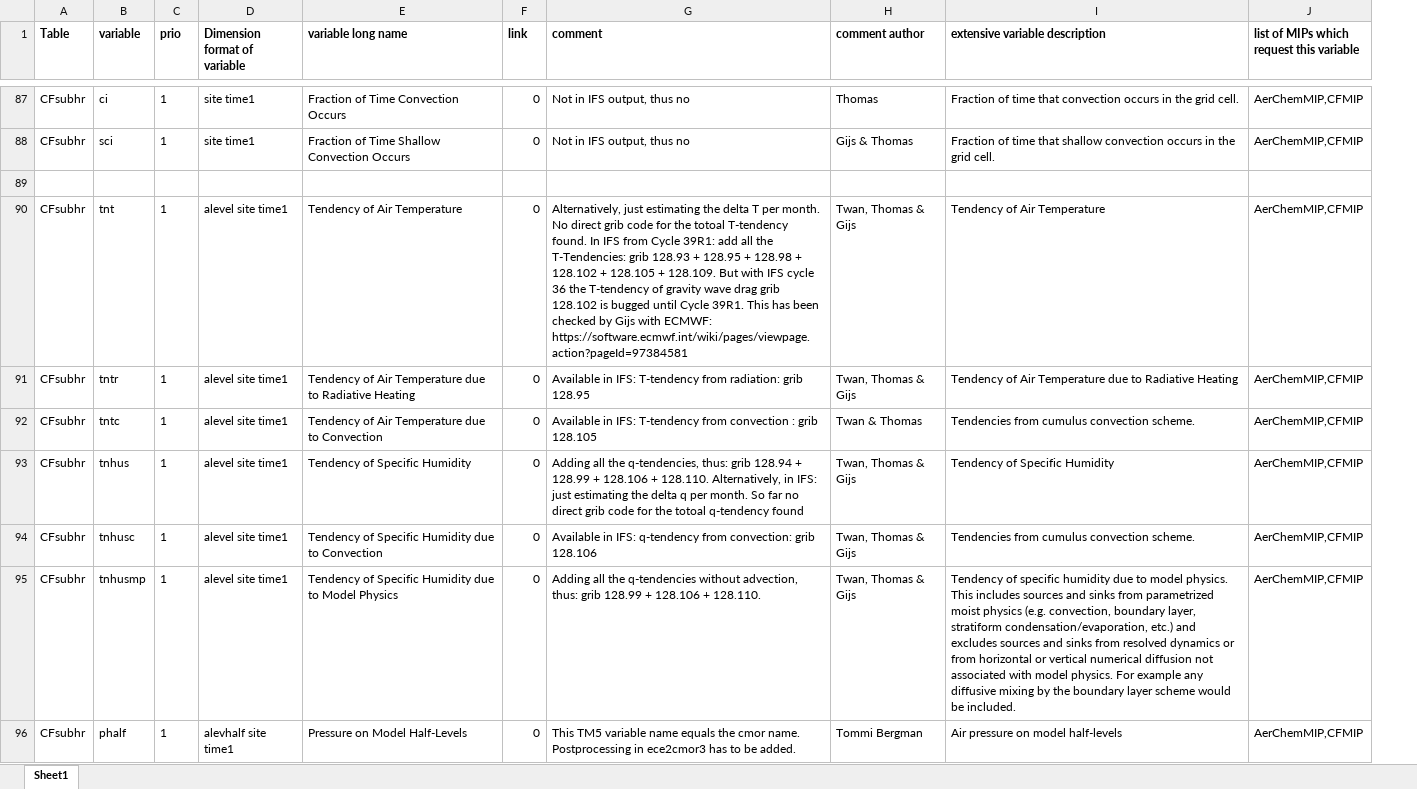
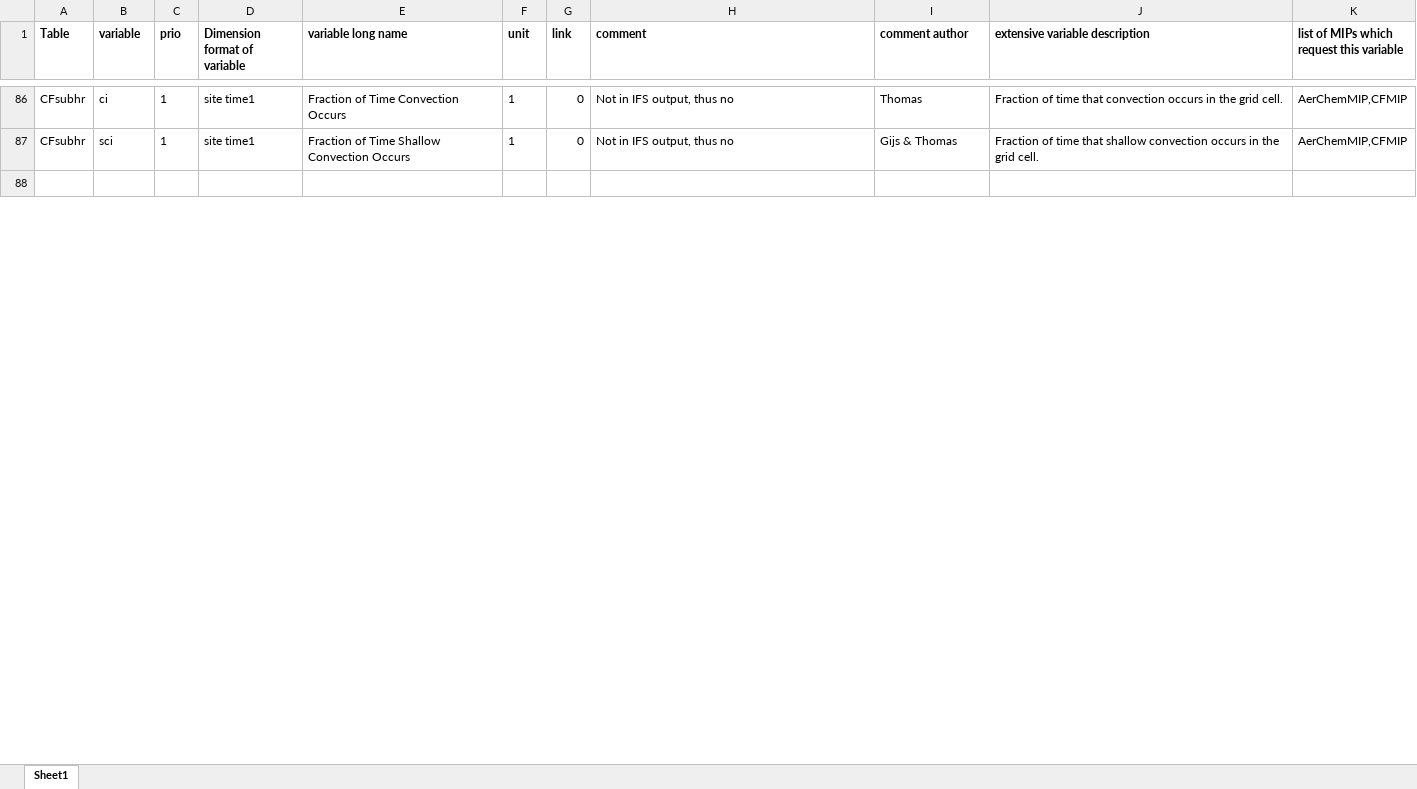
Before and after one commit to EC-Earth/ece2cmor3, an Excel workbook: ece2cmor3/resources/list-of-ignored-cmpi6-requested-variables.xlsx, sheet Sheet1, drawn as a sheet; only a part is shown, gaps mark what is left out; values as stored, in another font and other column widths than the file's, no borders; removed rows and columns are numbered as before the commit, all else as after; the diff covers the shown part only; the diff names each change by its address in the sheet, - before the commit and + after, or states it on an @@ line.

```diff
--- a/ece2cmor3/resources/list-of-ignored-cmpi6-requested-variables.xlsx (sheet Sheet1)
+++ b/ece2cmor3/resources/list-of-ignored-cmpi6-requested-variables.xlsx (sheet Sheet1)
+column F (unit), rows 86-87: 1 | 1
-row 90: CFsubhr | tnt | 1 | alevel site time1 | Tendency of Air Temperature | 0 | Alternatively, just estimating the delta T per month. No direct grib code for the totoal T-tendency found. In IFS from Cycle 39R1: add all the T-Tendencies: grib 128.93 + 128.95 + 128.98 + 128.102 + 128.105 + 128.109. But with IFS cycle 36 the T-tendency of gravity wave drag grib 128.102 is bugged until Cycle 39R1. This has been checked by Gijs with ECMWF: https://software.ecmwf.int/wiki/pages/viewpage.action?pageId=97384581 | Twan, Thomas & Gijs | Tendency of Air Temperature | AerChemMIP,CFMIP
-row 91: CFsubhr | tntr | 1 | alevel site time1 | Tendency of Air Temperature due to Radiative Heating | 0 | Available in IFS: T-tendency from radiation: grib 128.95 | Twan, Thomas & Gijs | Tendency of Air Temperature due to Radiative Heating | AerChemMIP,CFMIP
-row 92: CFsubhr | tntc | 1 | alevel site time1 | Tendency of Air Temperature due to Convection | 0 | Available in IFS: T-tendency from convection : grib 128.105 | Twan & Thomas | Tendencies from cumulus convection scheme. | AerChemMIP,CFMIP
-row 93: CFsubhr | tnhus | 1 | alevel site time1 | Tendency of Specific Humidity | 0 | Adding all the q-tendencies, thus: grib 128.94 + 128.99 + 128.106 + 128.110. Alternatively, in IFS: just estimating the delta q per month. So far no direct grib code for the totoal q-tendency found | Twan, Thomas & Gijs | Tendency of Specific Humidity | AerChemMIP,CFMIP
-row 94: CFsubhr | tnhusc | 1 | alevel site time1 | Tendency of Specific Humidity due to Convection | 0 | Available in IFS: q-tendency from convection: grib 128.106 | Twan, Thomas & Gijs | Tendencies from cumulus convection scheme. | AerChemMIP,CFMIP
-row 95: CFsubhr | tnhusmp | 1 | alevel site time1 | Tendency of Specific Humidity due to Model Physics | 0 | Adding all the q-tendencies without advection, thus: grib 128.99 + 128.106 + 128.110. | Twan, Thomas & Gijs | Tendency of specific humidity due to model physics. This includes sources and sinks from parametrized moist physics (e.g. convection, boundary layer, stratiform condensation/evaporation, etc.) and excludes sources and sinks from resolved dynamics or from horizontal or vertical numerical diffusion not associated with model physics. For example any diffusive mixing by the boundary layer scheme would be included. | AerChemMIP,CFMIP
-row 96: CFsubhr | phalf | 1 | alevhalf site time1 | Pressure on Model Half-Levels | 0 | This TM5 variable name equals the cmor name. Postprocessing in ece2cmor3 has to be added. | Tommi Bergman | Air pressure on model half-levels | AerChemMIP,CFMIP
```
Also changed, not shown: 18 added rows, 28 removed rows and 105 edited cells elsewhere in this sheet, ece2cmor3/resources/list-of-identified-missing-cmpi6-requested-variables.xlsx.
